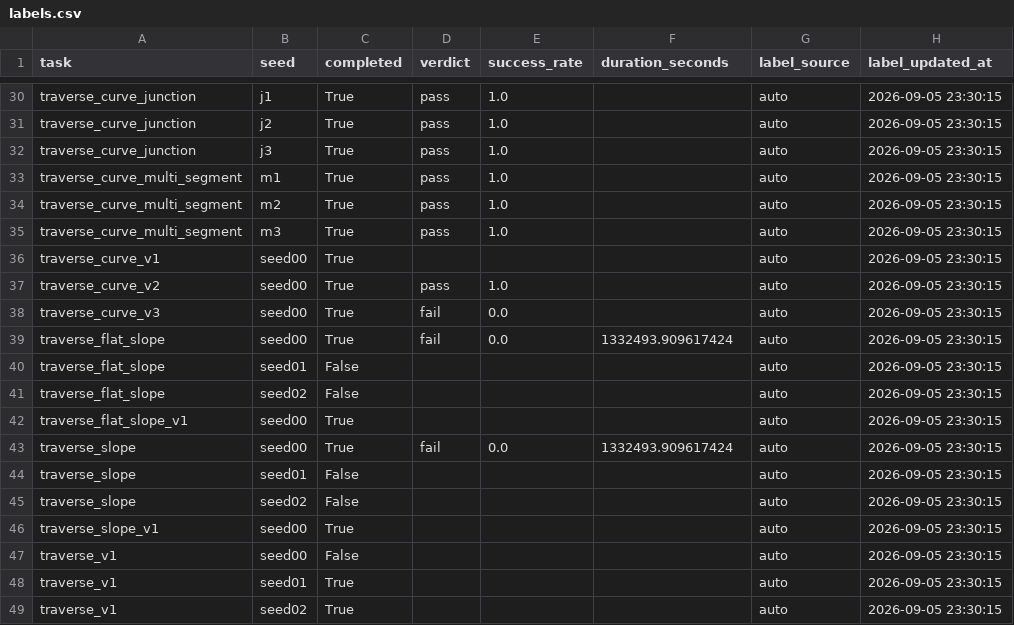
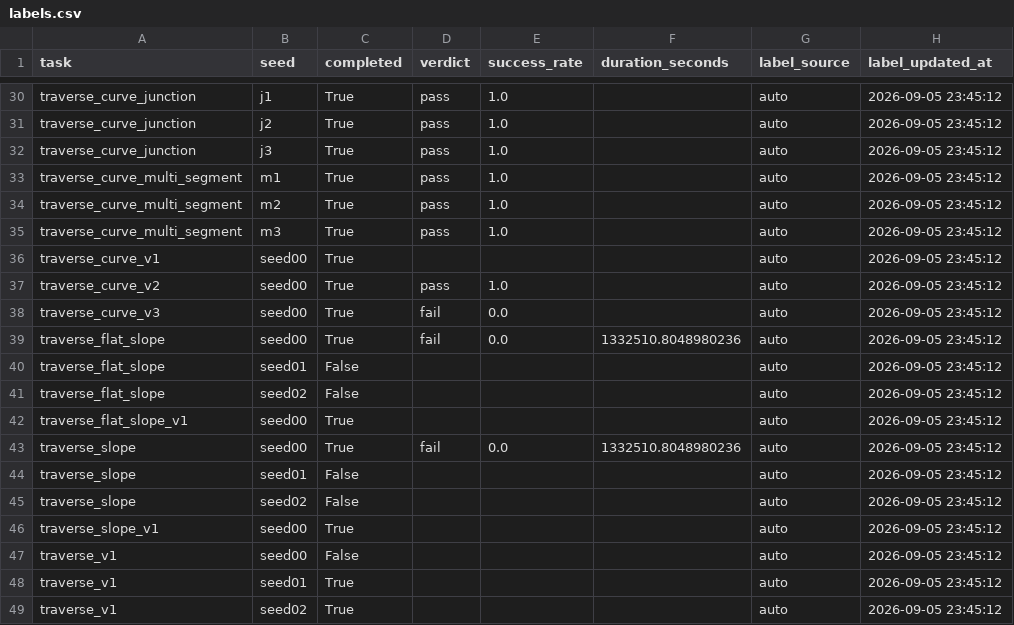
Before and after one commit to Anhao1314/go2_lianghua, a CSV file: data/datasets/labels.csv, drawn as a sheet; only a part is shown, gaps mark what is left out; the diff covers the shown part only; the diff names each change by its address in the sheet, - before the commit and + after, or states it on an @@ line.

```diff
--- a/data/datasets/labels.csv
+++ b/data/datasets/labels.csv
-H30:H49 (label_updated_at): 2026-09-05 23:30:15
+H30:H49 (label_updated_at): 2026-09-05 23:45:12
-F39 (duration_seconds): 1332493.909617424
+F39 (duration_seconds): 1332510.8048980236
-F43 (duration_seconds): 1332493.909617424
+F43 (duration_seconds): 1332510.8048980236
```
Also changed, not shown: 26 edited cells elsewhere in this file, data/datasets/runs.csv, 1 other file.
